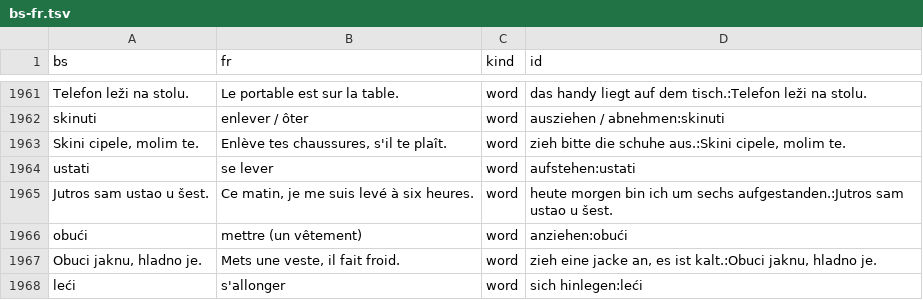
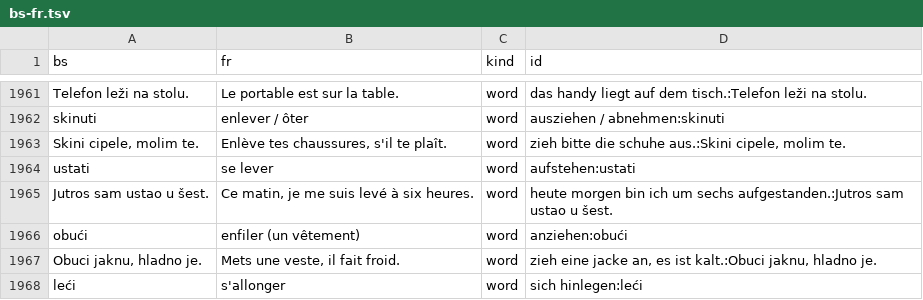
Before and after one commit to zmaj-lernapp/zmaj, a TSV file: data/parallel/bs-fr.tsv, drawn as a sheet; only a part is shown, gaps mark what is left out.

```diff
--- a/data/parallel/bs-fr.tsv
+++ b/data/parallel/bs-fr.tsv
@@ -1965,3 +1965,3 @@ ustati	se lever	word	aufstehen:ustati
 Jutros sam ustao u šest.	Ce matin, je me suis levé à six heures.	word	heute morgen bin ich um sechs aufgestanden.:Jutros sam ustao u šest.
-obući	mettre (un vêtement)	word	anziehen:obući
+obući	enfiler (un vêtement)	word	anziehen:obući
 Obuci jaknu, hladno je.	Mets une veste, il fait froid.	word	zieh eine jacke an, es ist kalt.:Obuci jaknu, hladno je.
```
Also changed, not shown: data/anki/zmaj-bs-en.tsv, data/anki/zmaj-bs-nl.tsv, 15 other files.
